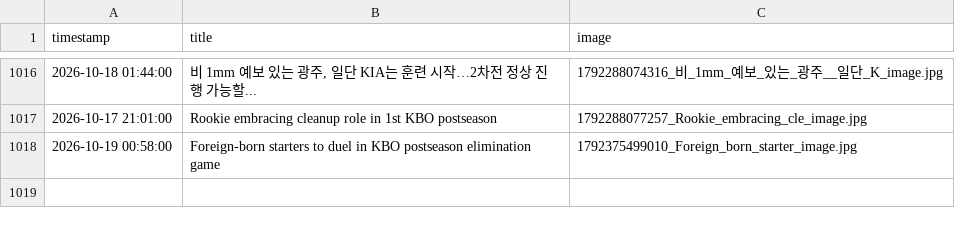
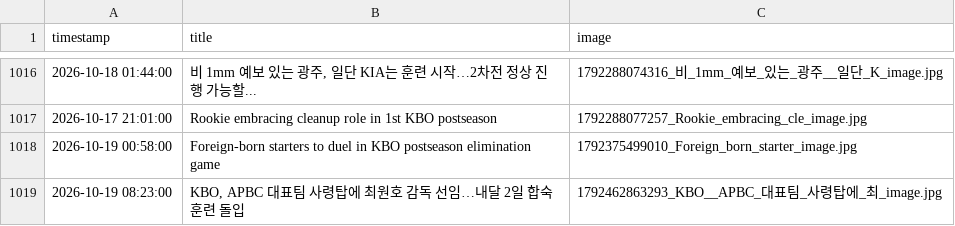
Before and after one commit to thousandyehyang-archive/kbo-news-crawl, a CSV file: baseball_news.csv, drawn as a sheet; only a part is shown, gaps mark what is left out.

```diff
--- a/baseball_news.csv
+++ b/baseball_news.csv
@@ -1018 +1018,2 @@ timestamp,title,image
 2026-10-19 00:58:00,"Foreign-born starters to duel in KBO postseason elimination game",1792375499010_Foreign_born_starter_image.jpg
+2026-10-19 08:23:00,"KBO, APBC 대표팀 사령탑에 최원호 감독 선임…내달 2일 합숙 훈련 돌입",1792462863293_KBO__APBC_대표팀_사령탑에_최_image.jpg
```
Also changed, not shown: 3 other files.
